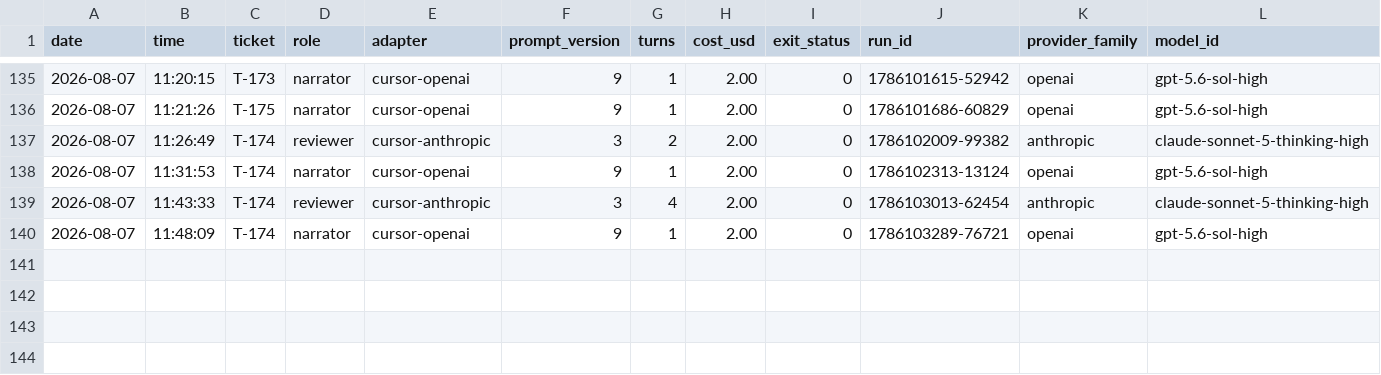
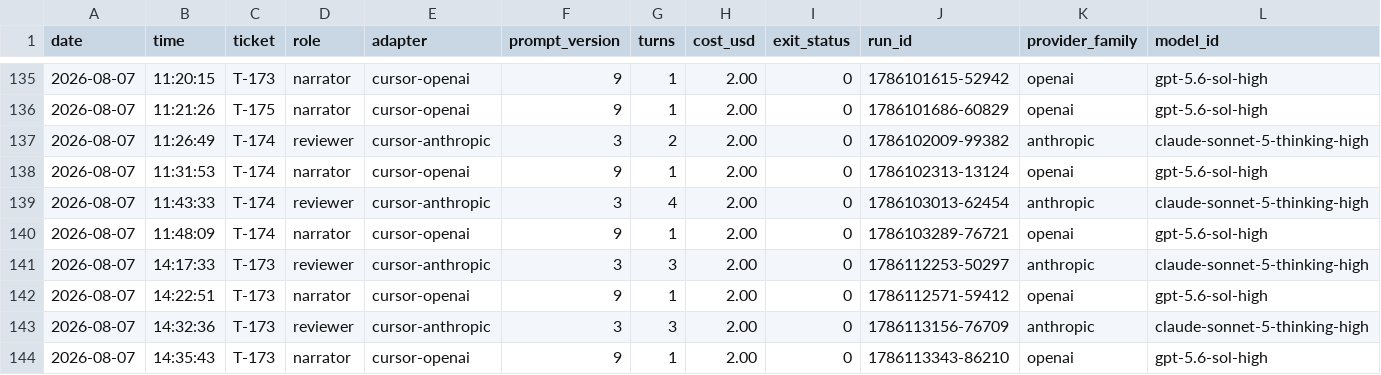
Before and after one commit to nysa-company/relay-factory, a CSV file: factory/ledger.csv, drawn as a sheet; only a part is shown, gaps mark what is left out; rows hold the shown columns only; the diff names each change by its address in the sheet, - before the commit and + after, or states it on an @@ line.

Commit message:
T-173: record protected merge closeout (#126)
Co-authored-by: Software Factory <factory@local>

```diff
--- a/factory/ledger.csv
+++ b/factory/ledger.csv
+row 141: 2026-08-07 | 14:17:33 | T-173 | reviewer | cursor-anthropic | 3 | 3 | 2.00 | 0 | 1786112253-50297 | anthropic | claude-sonnet-5-thinking-high
+row 142: 2026-08-07 | 14:22:51 | T-173 | narrator | cursor-openai | 9 | 1 | 2.00 | 0 | 1786112571-59412 | openai | gpt-5.6-sol-high
+row 143: 2026-08-07 | 14:32:36 | T-173 | reviewer | cursor-anthropic | 3 | 3 | 2.00 | 0 | 1786113156-76709 | anthropic | claude-sonnet-5-thinking-high
+row 144: 2026-08-07 | 14:35:43 | T-173 | narrator | cursor-openai | 9 | 1 | 2.00 | 0 | 1786113343-86210 | openai | gpt-5.6-sol-high
```
Also changed, not shown: 2 other files.
